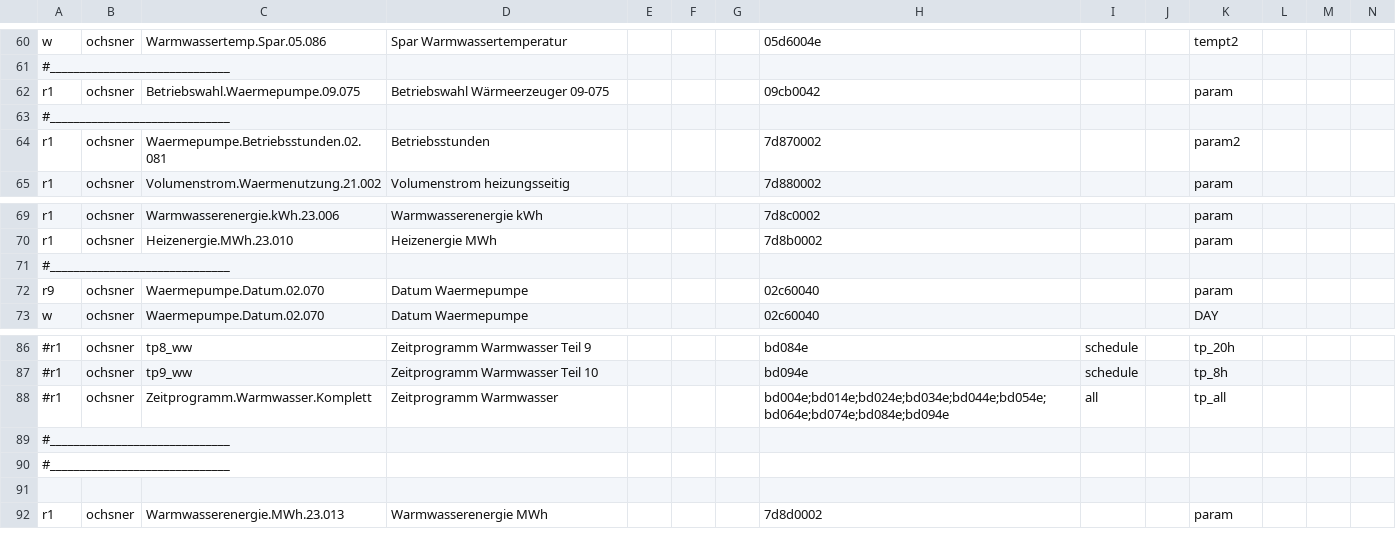
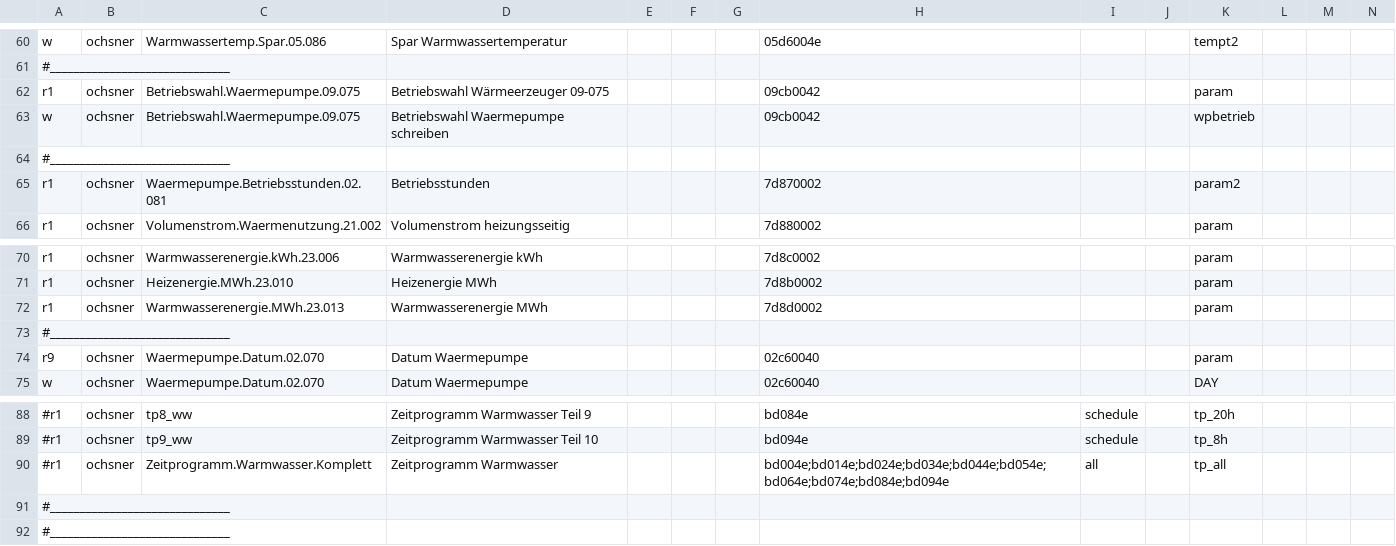
Before and after one commit to deyanp/ha-ebusd-ochsner-gmww10, a CSV file: config/tem/15.csv, drawn as a sheet; only a part is shown, gaps mark what is left out; removed rows and columns are numbered as before the commit, all else as after; rows hold the shown columns only; the diff names each change by its address in the sheet, - before the commit and + after, or states it on an @@ line.

Commit message:
Add warm water energy MWh field and update heat pump operation selection in CSV configuration

```diff
--- a/config/tem/15.csv
+++ b/config/tem/15.csv
+row 63: w | ochsner | Betriebswahl.Waermepumpe.09.075 | Betriebswahl Waermepumpe schreiben |  |  |  | 09cb0042 |  |  | wpbetrieb
@@ row 92 moved to row 72: r1 @@
-row 91: (empty)
```
